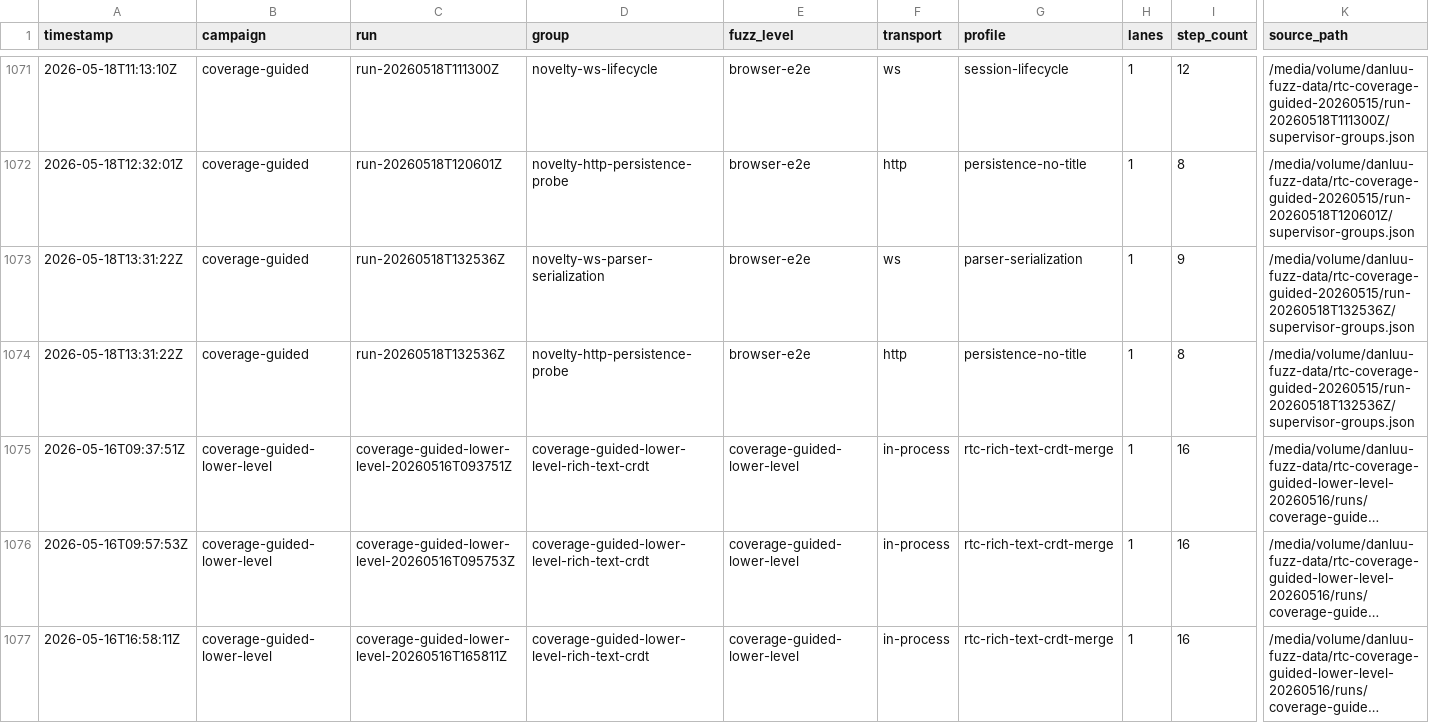
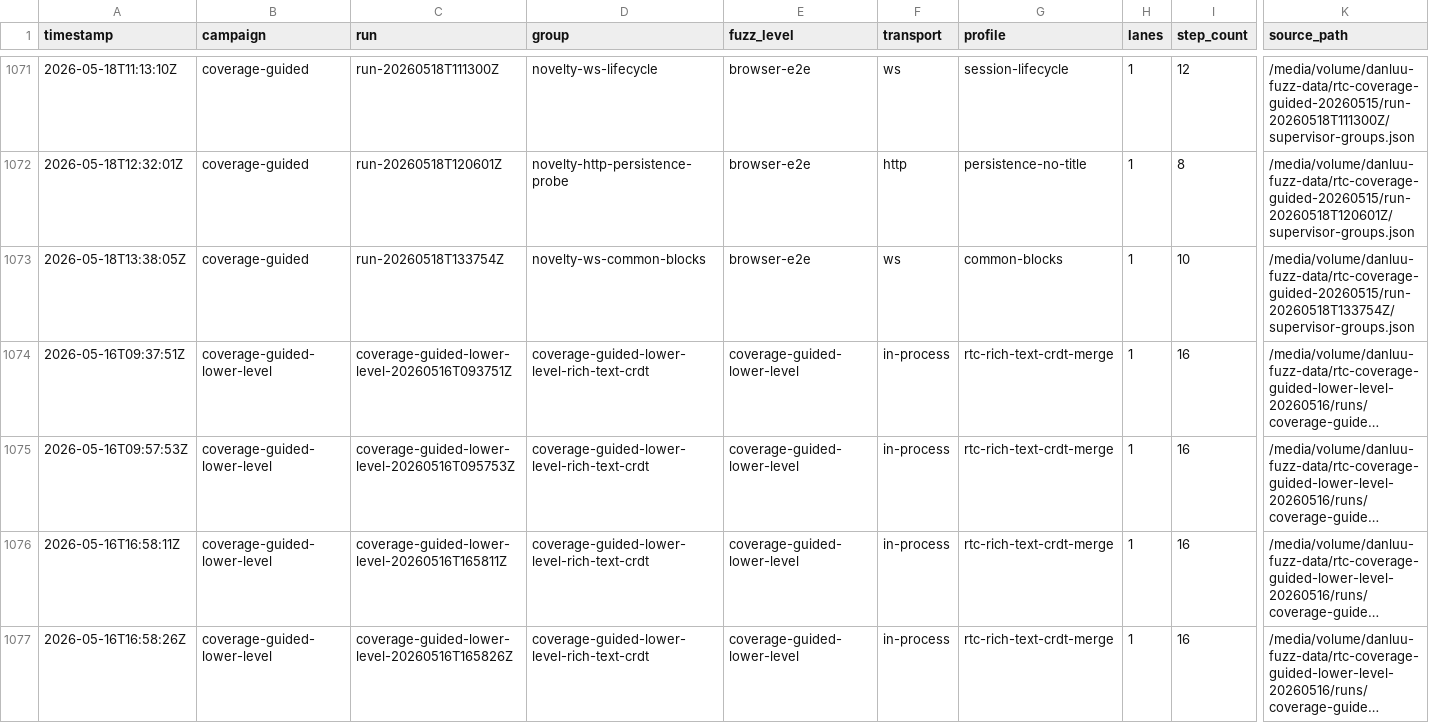
Before and after one commit to danluu/gutenberg, a CSV file: docs/explanations/architecture/rtc-jetstream2-fuzz-trends-20260515/data/fuzz_level_mix.csv, drawn as a sheet; only a part is shown, gaps mark what is left out; the shorter side is filled out with more unchanged rows; long unchanged cells end in …; rows hold the shown columns only; the diff names each change by its address in the sheet, - before the commit and + after, or states it on an @@ line.

```diff
--- a/docs/explanations/architecture/rtc-jetstream2-fuzz-trends-20260515/data/fuzz_level_mix.csv
+++ b/docs/explanations/architecture/rtc-jetstream2-fuzz-trends-20260515/data/fuzz_level_mix.csv
-A1073 (timestamp): 2026-05-18T13:31:22Z
+A1073 (timestamp): 2026-05-18T13:38:05Z
-C1073 (run): run-20260518T132536Z
+C1073 (run): run-20260518T133754Z
-D1073 (group): novelty-ws-parser-serialization
+D1073 (group): novelty-ws-common-blocks
-G1073 (profile): parser-serialization
+G1073 (profile): common-blocks
-I1073 (step_count): 9
+I1073 (step_count): 10
-K1073 (source_path): /media/volume/danluu-fuzz-data/rtc-coverage-guided-20260515/run-20260518T132536Z/supervisor-groups.json
+K1073 (source_path): /media/volume/danluu-fuzz-data/rtc-coverage-guided-20260515/run-20260518T133754Z/supervisor-groups.json
-row 1074: 2026-05-18T13:31:22Z | coverage-guided | run-20260518T132536Z | novelty-http-persistence-probe | browser-e2e | http | persistence-no-title | 1 | 8 | /media/volume/danluu-fuzz-data/rtc-coverage-guided-20260515/run-20260518T132536Z/supervisor-groups.json
```
Also changed, not shown: docs/explanations/architecture/rtc-jetstream2-fuzz-trends-20260515/data/bug_effectiveness_by_profile.csv, docs/explanations/architecture/rtc-jetstream2-fuzz-trends-20260515/data/bug_output_effectiveness_by_profile.csv, 31 other files.
